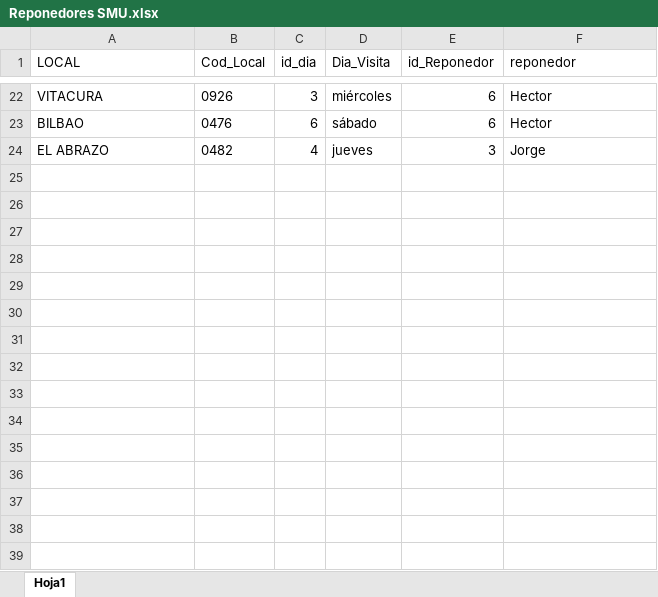
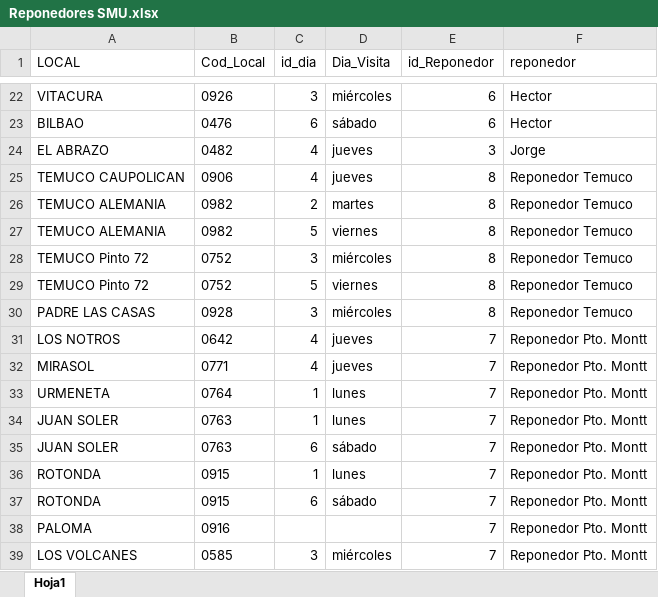
Before and after one commit to FernandaVDA/Supermercados-Nacional, an Excel workbook: Reponedores SMU.xlsx, sheet Hoja1, drawn as a sheet; only a part is shown, gaps mark what is left out; values as stored, in another font and other column widths than the file's, no borders; table styles not drawn; the diff names each change by its address in the sheet, - before the commit and + after, or states it on an @@ line.

```diff
--- a/Reponedores SMU.xlsx (sheet Hoja1)
+++ b/Reponedores SMU.xlsx (sheet Hoja1)
+row 25: TEMUCO CAUPOLICAN | 0906 | 4 | jueves | 8 | Reponedor Temuco
+row 26: TEMUCO ALEMANIA | 0982 | 2 | martes | 8 | Reponedor Temuco
+row 27: TEMUCO ALEMANIA | 0982 | 5 | viernes | 8 | Reponedor Temuco
+row 28: TEMUCO Pinto 72 | 0752 | 3 | miércoles | 8 | Reponedor Temuco
+row 29: TEMUCO Pinto 72 | 0752 | 5 | viernes | 8 | Reponedor Temuco
+row 30: PADRE LAS CASAS | 0928 | 3 | miércoles | 8 | Reponedor Temuco
+row 31: LOS NOTROS | 0642 | 4 | jueves | 7 | Reponedor Pto. Montt
+row 32: MIRASOL | 0771 | 4 | jueves | 7 | Reponedor Pto. Montt
+row 33: URMENETA | 0764 | 1 | lunes | 7 | Reponedor Pto. Montt
+row 34: JUAN SOLER | 0763 | 1 | lunes | 7 | Reponedor Pto. Montt
+row 35: JUAN SOLER | 0763 | 6 | sábado | 7 | Reponedor Pto. Montt
+row 36: ROTONDA | 0915 | 1 | lunes | 7 | Reponedor Pto. Montt
+row 37: ROTONDA | 0915 | 6 | sábado | 7 | Reponedor Pto. Montt
+row 38: PALOMA | 0916 |  |  | 7 | Reponedor Pto. Montt
+row 39: LOS VOLCANES | 0585 | 3 | miércoles | 7 | Reponedor Pto. Montt
```
Also changed, not shown: Reponedores CENCOSUD.xlsx, Reponedores WM.xlsx.
